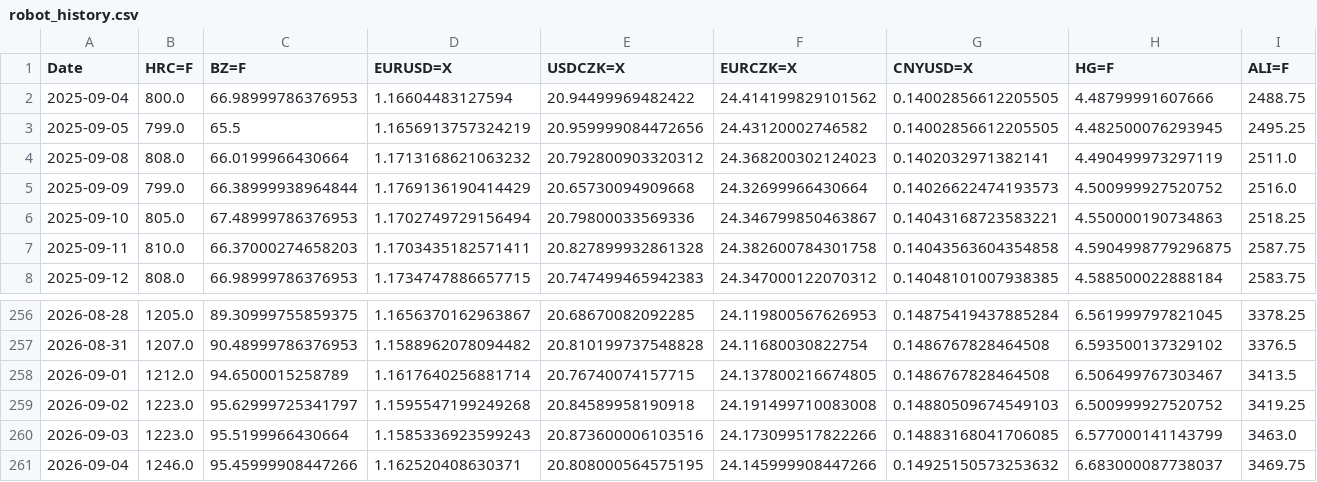
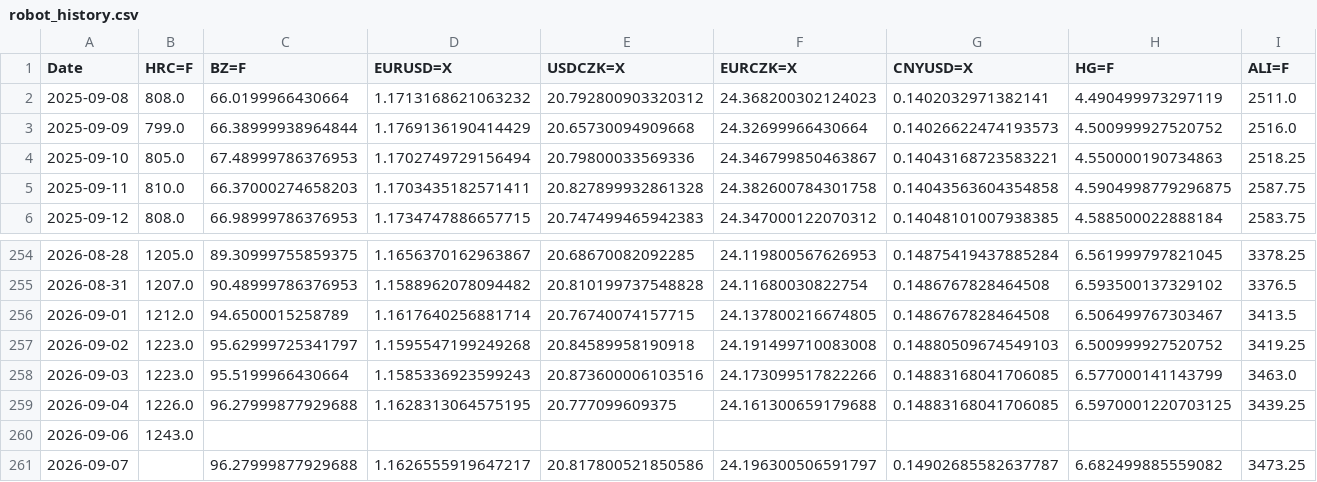
Before and after one commit to Glock17G5/nakupni-dashboard, a CSV file: robot_history.csv, drawn as a sheet; only a part is shown, gaps mark what is left out.

```diff
--- a/robot_history.csv
+++ b/robot_history.csv
@@ -1,4 +1,2 @@
 Date,HRC=F,BZ=F,EURUSD=X,USDCZK=X,EURCZK=X,CNYUSD=X,HG=F,ALI=F
-2025-09-04,800.0,66.98999786376953,1.16604483127594,20.94499969482422,24.414199829101562,0.14002856612205505,4.48799991607666,2488.75
-2025-09-05,799.0,65.5,1.1656913757324219,20.959999084472656,24.43120002746582,0.14002856612205505,4.482500076293945,2495.25
 2025-09-08,808.0,66.0199966430664,1.1713168621063232,20.792800903320312,24.368200302124023,0.1402032971382141,4.490499973297119,2511.0
@@ -260,2 +258,4 @@ Date,HRC=F,BZ=F,EURUSD=X,USDCZK=X,EURCZK=X,CNYUSD=X,HG=F,ALI=F
 2026-09-03,1223.0,95.5199966430664,1.1585336923599243,20.873600006103516,24.173099517822266,0.14883168041706085,6.577000141143799,3463.0
-2026-09-04,1246.0,95.45999908447266,1.162520408630371,20.808000564575195,24.145999908447266,0.14925150573253632,6.683000087738037,3469.75
+2026-09-04,1226.0,96.27999877929688,1.1628313064575195,20.777099609375,24.161300659179688,0.14883168041706085,6.5970001220703125,3439.25
+2026-09-06,1243.0,,,,,,,
+2026-09-07,,96.27999877929688,1.1626555919647217,20.817800521850586,24.196300506591797,0.14902685582637787,6.682499885559082,3473.25
```
Also changed, not shown: ccmn_history.csv, 1 other file.
